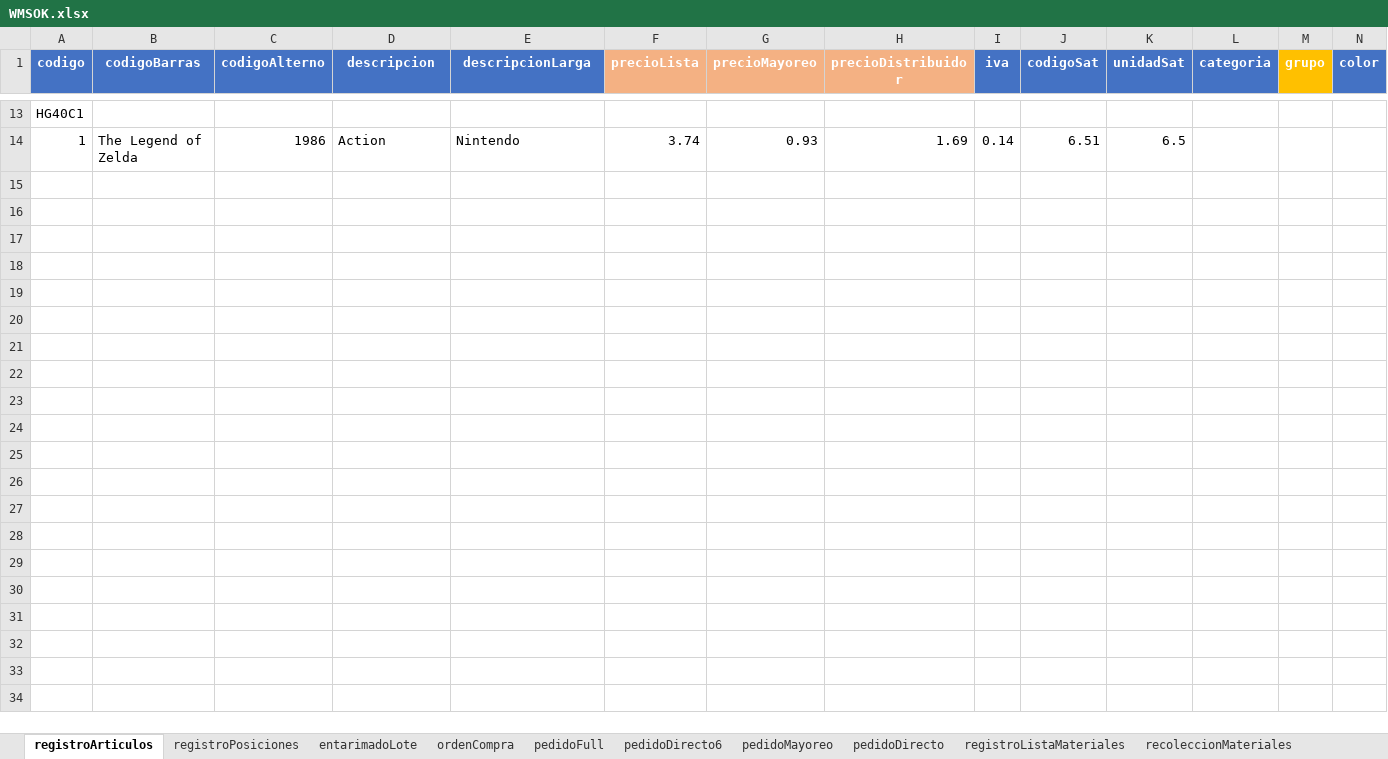
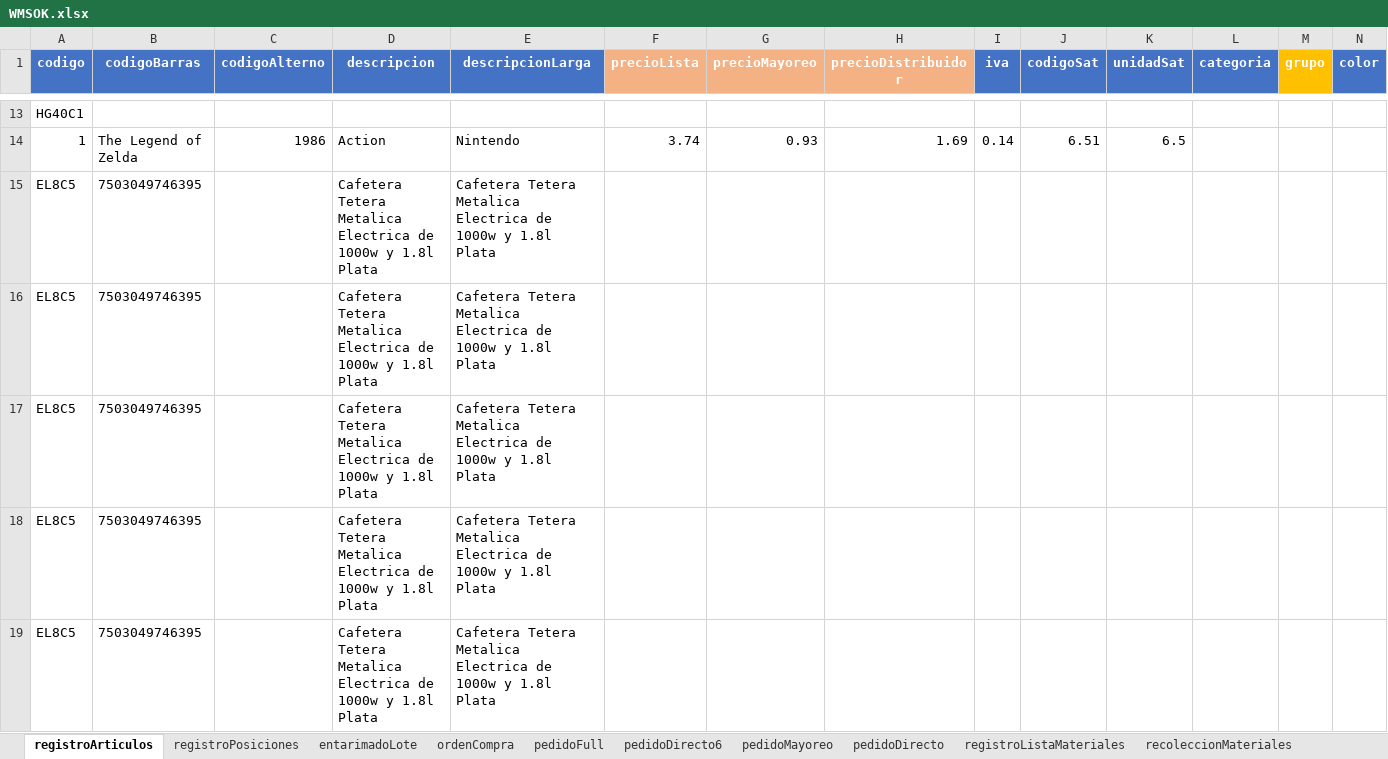
Before and after one commit to Salvador-97/Select_Shop, an Excel workbook: files/WMSOK.xlsx, sheet registroArticulos, drawn as a sheet; only a part is shown, gaps mark what is left out; values as stored, in another font and other column widths than the file's, no borders; rows hold the shown columns only; the diff names each change by its address in the sheet, - before the commit and + after, or states it on an @@ line.

Commit message:
edit-Excel

```diff
--- a/files/WMSOK.xlsx (sheet registroArticulos)
+++ b/files/WMSOK.xlsx (sheet registroArticulos)
+row 15: EL8C5 | 7503049746395 |  | Cafetera Tetera Metalica Electrica de 1000w y 1.8l Plata | Cafetera Tetera Metalica Electrica de 1000w y 1.8l Plata
+row 16: EL8C5 | 7503049746395 |  | Cafetera Tetera Metalica Electrica de 1000w y 1.8l Plata | Cafetera Tetera Metalica Electrica de 1000w y 1.8l Plata
+row 17: EL8C5 | 7503049746395 |  | Cafetera Tetera Metalica Electrica de 1000w y 1.8l Plata | Cafetera Tetera Metalica Electrica de 1000w y 1.8l Plata
+row 18: EL8C5 | 7503049746395 |  | Cafetera Tetera Metalica Electrica de 1000w y 1.8l Plata | Cafetera Tetera Metalica Electrica de 1000w y 1.8l Plata
+row 19: EL8C5 | 7503049746395 |  | Cafetera Tetera Metalica Electrica de 1000w y 1.8l Plata | Cafetera Tetera Metalica Electrica de 1000w y 1.8l Plata
```
Also changed, not shown: 5 other files.
